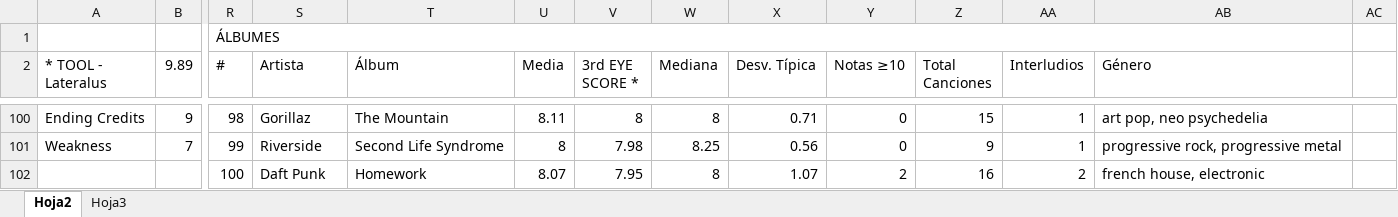
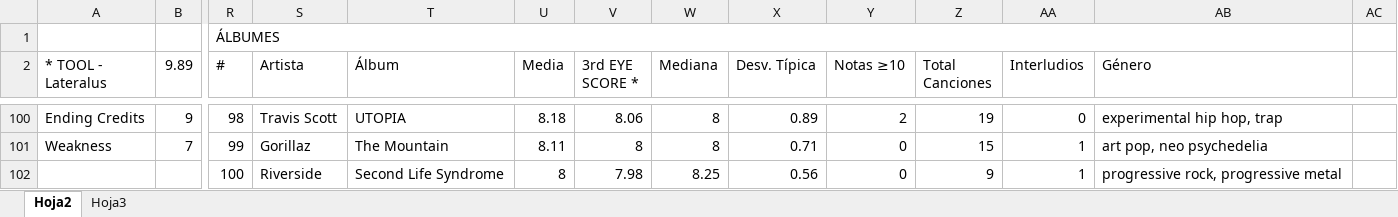
Before and after one commit to miguelrr11/top1000albums, an Excel workbook: 1000albums.xlsx, sheet Hoja2, drawn as a sheet; only a part is shown, gaps mark what is left out; values as stored, in another font and other column widths than the file's, no cell formats; charts and pictures and conditional formats not drawn; the diff covers the shown part only; the diff names each change by its address in the sheet, - before the commit and + after, or states it on an @@ line.

```diff
--- a/1000albums.xlsx (sheet Hoja2)
+++ b/1000albums.xlsx (sheet Hoja2)
-S100 (Artista): Gorillaz
+S100 (Artista): Travis Scott
-T100 (Álbum): The Mountain
+T100 (Álbum): UTOPIA
-U100 (Media): 8.11
+U100 (Media): 8.18
-V100 (3rd EYE SCORE *): 8
+V100 (3rd EYE SCORE *): 8.06
-X100 (Desv. Típica): 0.71
+X100 (Desv. Típica): 0.89
-Y100 (Notas ≥10): 0
+Y100 (Notas ≥10): 2
-Z100 (Total Canciones): 15
+Z100 (Total Canciones): 19
-AA100 (Interludios): 1
+AA100 (Interludios): 0
-AB100 (Género): art pop, neo psychedelia
+AB100 (Género): experimental hip hop, trap
-S101 (Artista): Riverside
+S101 (Artista): Gorillaz
-T101 (Álbum): Second Life Syndrome
+T101 (Álbum): The Mountain
-U101 (Media): 8
+U101 (Media): 8.11
-V101 (3rd EYE SCORE *): 7.98
+V101 (3rd EYE SCORE *): 8
-W101 (Mediana): 8.25
+W101 (Mediana): 8
-X101 (Desv. Típica): 0.56
+X101 (Desv. Típica): 0.71
-Z101 (Total Canciones): 9
+Z101 (Total Canciones): 15
-AB101 (Género): progressive rock, progressive metal
+AB101 (Género): art pop, neo psychedelia
-S102 (Artista): Daft Punk
+S102 (Artista): Riverside
-T102 (Álbum): Homework
+T102 (Álbum): Second Life Syndrome
-U102 (Media): 8.07
+U102 (Media): 8
-V102 (3rd EYE SCORE *): 7.95
+V102 (3rd EYE SCORE *): 7.98
-W102 (Mediana): 8
+W102 (Mediana): 8.25
-X102 (Desv. Típica): 1.07
+X102 (Desv. Típica): 0.56
-Y102 (Notas ≥10): 2
+Y102 (Notas ≥10): 0
-Z102 (Total Canciones): 16
+Z102 (Total Canciones): 9
-AA102 (Interludios): 2
+AA102 (Interludios): 1
-AB102 (Género): french house, electronic
+AB102 (Género): progressive rock, progressive metal
```
Also changed, not shown: 1 added row, 1 removed row, 499 edited cells and merged cells elsewhere in this sheet, cell formats, charts or pictures.
